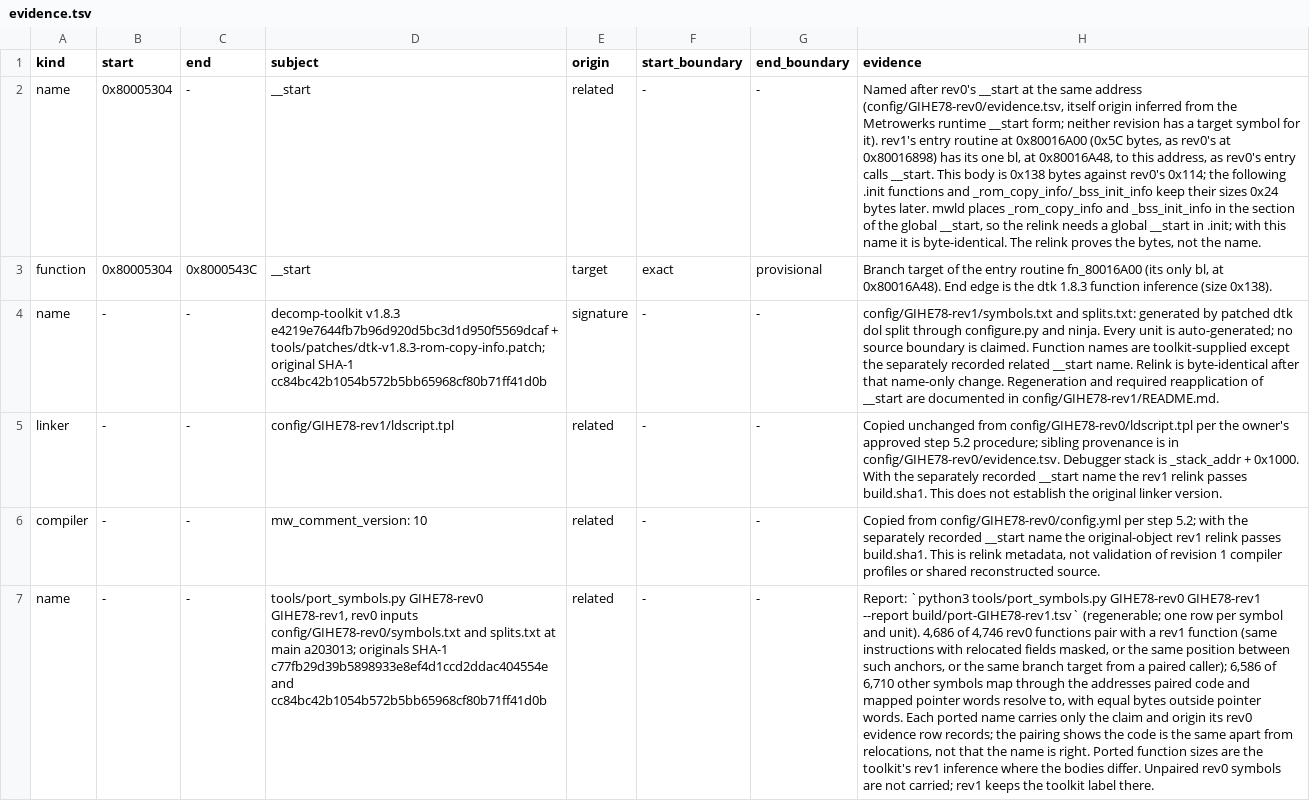
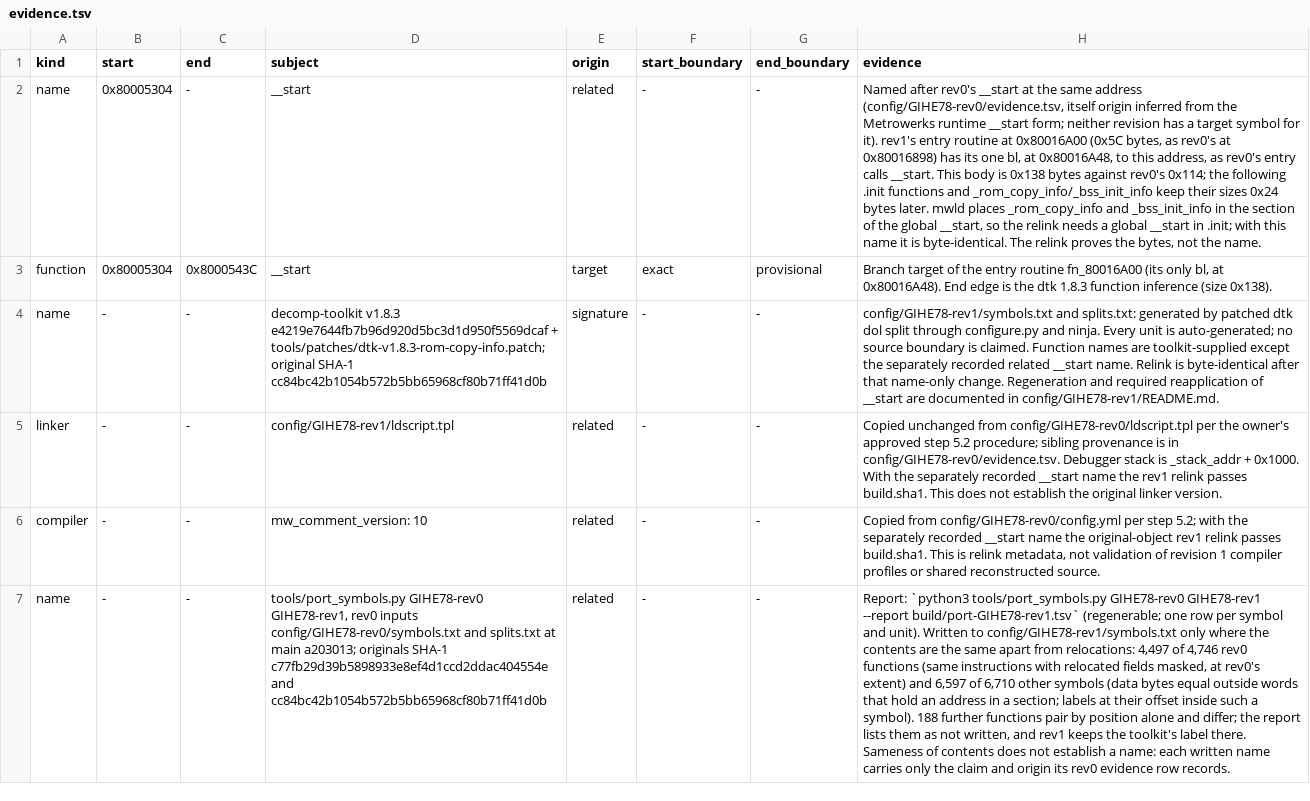
Before and after one commit to mitsevox/n100f, a TSV file: config/GIHE78-rev1/evidence.tsv, drawn as a sheet; only a part is shown; the diff covers the shown part only; the diff names each change by its address in the sheet, - before the commit and + after, or states it on an @@ line.

```diff
--- a/config/GIHE78-rev1/evidence.tsv
+++ b/config/GIHE78-rev1/evidence.tsv
-H7 (evidence): …and unit). 4,686 of 4,746 rev0 functions pair with a rev1 function (same instructions with relocated fields masked, or the same position between such anchors, or the same branch target from a paired caller); 6,586 of 6,710 other symbols map through the addresses paired code and mapped pointer words resolve to, with equal bytes outside pointer words. Each ported name carries only the claim and origin its rev0 evidence row records; the pairing shows the code is the same apart from relocations, not that the name is right. Ported function sizes are the toolkit's rev1 inference where the bodies differ. Unpaired rev0 symbols are not carried; rev1 keeps the toolkit label there.
+H7 (evidence): …and unit). Written to config/GIHE78-rev1/symbols.txt only where the contents are the same apart from relocations: 4,497 of 4,746 rev0 functions (same instructions with relocated fields masked, at rev0's extent) and 6,597 of 6,710 other symbols (data bytes equal outside words that hold an address in a section; labels at their offset inside such a symbol). 188 further functions pair by position alone and differ; the report lists them as not written, and rev1 keeps the toolkit's label there. Sameness of contents does not establish a name: each written name carries only the claim and origin its rev0 evidence row records.
```
Also changed, not shown: 1 edited cell elsewhere in this file, 4 other files.
